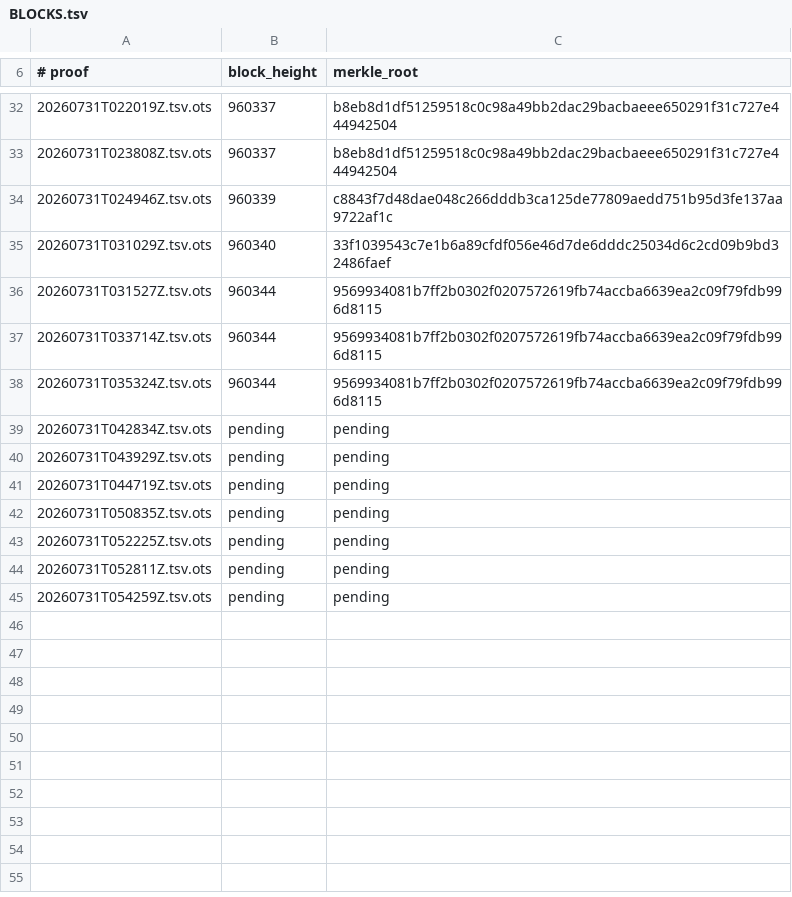
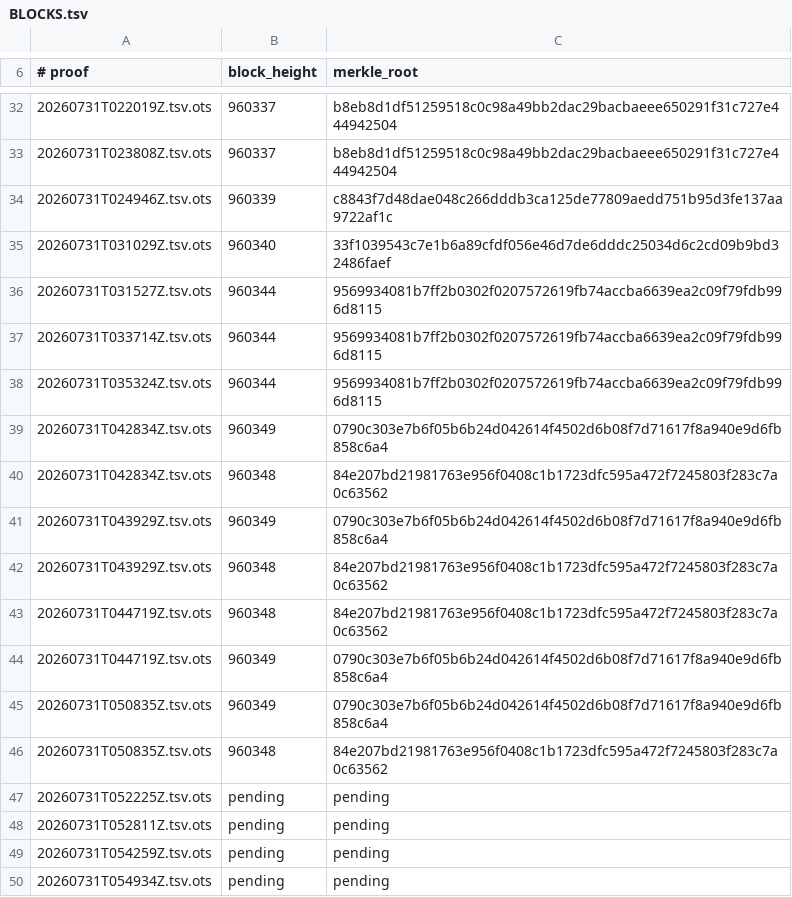
Before and after one commit to bigmark222/tamperguard-anchors, a TSV file: stamps/BLOCKS.tsv, drawn as a sheet; only a part is shown, gaps mark what is left out.

```diff
--- a/stamps/BLOCKS.tsv
+++ b/stamps/BLOCKS.tsv
@@ -38,6 +38,10 @@
 20260731T035324Z.tsv.ots	960344	9569934081b7ff2b0302f0207572619fb74accba6639ea2c09f79fdb996d8115
-20260731T042834Z.tsv.ots	pending	pending
-20260731T043929Z.tsv.ots	pending	pending
-20260731T044719Z.tsv.ots	pending	pending
-20260731T050835Z.tsv.ots	pending	pending
+20260731T042834Z.tsv.ots	960349	0790c303e7b6f05b6b24d042614f4502d6b08f7d71617f8a940e9d6fb858c6a4
+20260731T042834Z.tsv.ots	960348	84e207bd21981763e956f0408c1b1723dfc595a472f7245803f283c7a0c63562
+20260731T043929Z.tsv.ots	960349	0790c303e7b6f05b6b24d042614f4502d6b08f7d71617f8a940e9d6fb858c6a4
+20260731T043929Z.tsv.ots	960348	84e207bd21981763e956f0408c1b1723dfc595a472f7245803f283c7a0c63562
+20260731T044719Z.tsv.ots	960348	84e207bd21981763e956f0408c1b1723dfc595a472f7245803f283c7a0c63562
+20260731T044719Z.tsv.ots	960349	0790c303e7b6f05b6b24d042614f4502d6b08f7d71617f8a940e9d6fb858c6a4
+20260731T050835Z.tsv.ots	960349	0790c303e7b6f05b6b24d042614f4502d6b08f7d71617f8a940e9d6fb858c6a4
+20260731T050835Z.tsv.ots	960348	84e207bd21981763e956f0408c1b1723dfc595a472f7245803f283c7a0c63562
 20260731T052225Z.tsv.ots	pending	pending
@@ -45 +49,2 @@
 20260731T054259Z.tsv.ots	pending	pending
+20260731T054934Z.tsv.ots	pending	pending
```
Also changed, not shown: 6 other files.
